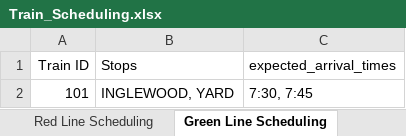
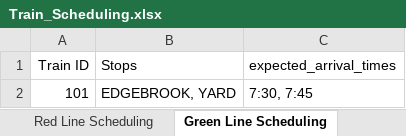
Before and after one commit to lao57/Systems-Engineering-ECE1140, an Excel workbook: full_integration/assets/Train_Scheduling.xlsx, sheet Green Line Scheduling, drawn as a sheet; values as stored, in another font and other column widths than the file's, no borders; the diff names each change by its address in the sheet, - before the commit and + after, or states it on an @@ line.

```diff
--- a/full_integration/assets/Train_Scheduling.xlsx (sheet Green Line Scheduling)
+++ b/full_integration/assets/Train_Scheduling.xlsx (sheet Green Line Scheduling)
-B2 (Stops): INGLEWOOD, YARD
+B2 (Stops): EDGEBROOK, YARD
```
Also changed, not shown: 6 other files.
